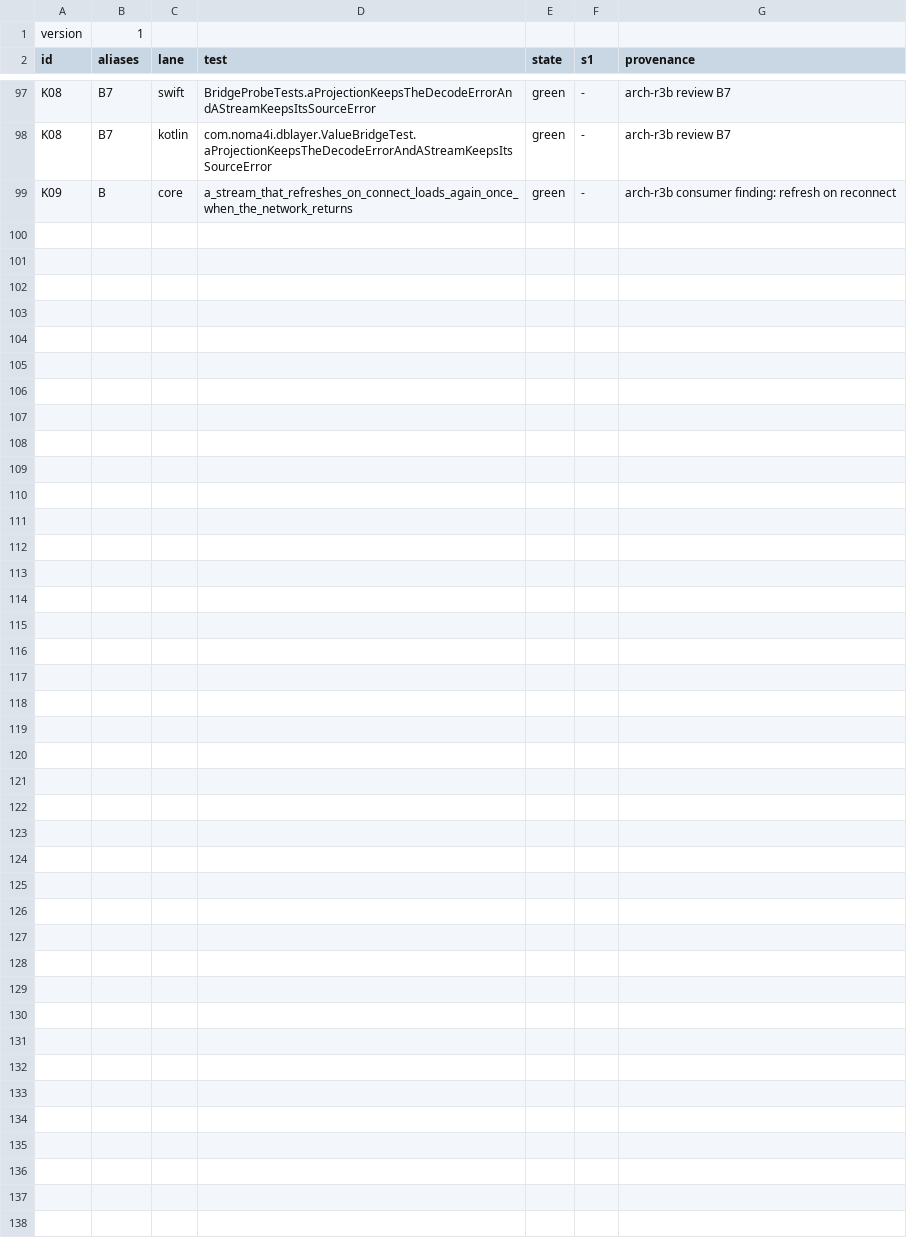
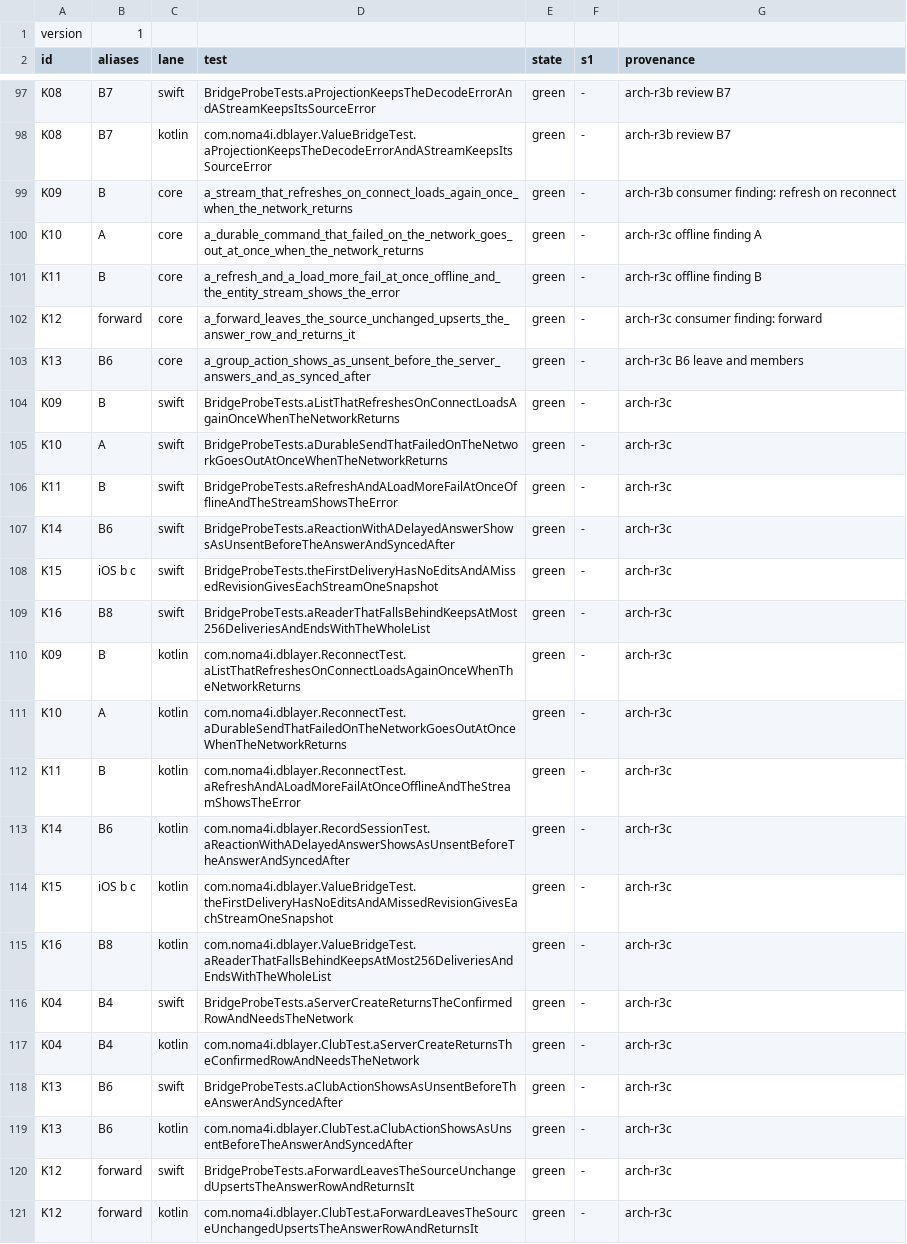
Before and after one commit to noma4i/dblayer, a TSV file: core/src/ffi/selftest/manifest.tsv, drawn as a sheet; only a part is shown, gaps mark what is left out; the diff names each change by its address in the sheet, - before the commit and + after, or states it on an @@ line.

Commit message:
Close the slice 3 return items

```diff
--- a/core/src/ffi/selftest/manifest.tsv
+++ b/core/src/ffi/selftest/manifest.tsv
+row 100: K10 | A | core | a_durable_command_that_failed_on_the_network_goes_out_at_once_when_the_network_returns | green | - | arch-r3c offline finding A
+row 101: K11 | B | core | a_refresh_and_a_load_more_fail_at_once_offline_and_the_entity_stream_shows_the_error | green | - | arch-r3c offline finding B
+row 102: K12 | forward | core | a_forward_leaves_the_source_unchanged_upserts_the_answer_row_and_returns_it | green | - | arch-r3c consumer finding: forward
+row 103: K13 | B6 | core | a_group_action_shows_as_unsent_before_the_server_answers_and_as_synced_after | green | - | arch-r3c B6 leave and members
+row 104: K09 | B | swift | BridgeProbeTests.aListThatRefreshesOnConnectLoadsAgainOnceWhenTheNetworkReturns | green | - | arch-r3c
+row 105: K10 | A | swift | BridgeProbeTests.aDurableSendThatFailedOnTheNetworkGoesOutAtOnceWhenTheNetworkReturns | green | - | arch-r3c
+row 106: K11 | B | swift | BridgeProbeTests.aRefreshAndALoadMoreFailAtOnceOfflineAndTheStreamShowsTheError | green | - | arch-r3c
+row 107: K14 | B6 | swift | BridgeProbeTests.aReactionWithADelayedAnswerShowsAsUnsentBeforeTheAnswerAndSyncedAfter | green | - | arch-r3c
+row 108: K15 | iOS b c | swift | BridgeProbeTests.theFirstDeliveryHasNoEditsAndAMissedRevisionGivesEachStreamOneSnapshot | green | - | arch-r3c
+row 109: K16 | B8 | swift | BridgeProbeTests.aReaderThatFallsBehindKeepsAtMost256DeliveriesAndEndsWithTheWholeList | green | - | arch-r3c
+row 110: K09 | B | kotlin | com.noma4i.dblayer.ReconnectTest.aListThatRefreshesOnConnectLoadsAgainOnceWhenTheNetworkReturns | green | - | arch-r3c
+row 111: K10 | A | kotlin | com.noma4i.dblayer.ReconnectTest.aDurableSendThatFailedOnTheNetworkGoesOutAtOnceWhenTheNetworkReturns | green | - | arch-r3c
+row 112: K11 | B | kotlin | com.noma4i.dblayer.ReconnectTest.aRefreshAndALoadMoreFailAtOnceOfflineAndTheStreamShowsTheError | green | - | arch-r3c
+row 113: K14 | B6 | kotlin | com.noma4i.dblayer.RecordSessionTest.aReactionWithADelayedAnswerShowsAsUnsentBeforeTheAnswerAndSyncedAfter | green | - | arch-r3c
+row 114: K15 | iOS b c | kotlin | com.noma4i.dblayer.ValueBridgeTest.theFirstDeliveryHasNoEditsAndAMissedRevisionGivesEachStreamOneSnapshot | green | - | arch-r3c
+row 115: K16 | B8 | kotlin | com.noma4i.dblayer.ValueBridgeTest.aReaderThatFallsBehindKeepsAtMost256DeliveriesAndEndsWithTheWholeList | green | - | arch-r3c
+row 116: K04 | B4 | swift | BridgeProbeTests.aServerCreateReturnsTheConfirmedRowAndNeedsTheNetwork | green | - | arch-r3c
+row 117: K04 | B4 | kotlin | com.noma4i.dblayer.ClubTest.aServerCreateReturnsTheConfirmedRowAndNeedsTheNetwork | green | - | arch-r3c
+row 118: K13 | B6 | swift | BridgeProbeTests.aClubActionShowsAsUnsentBeforeTheAnswerAndSyncedAfter | green | - | arch-r3c
+row 119: K13 | B6 | kotlin | com.noma4i.dblayer.ClubTest.aClubActionShowsAsUnsentBeforeTheAnswerAndSyncedAfter | green | - | arch-r3c
+row 120: K12 | forward | swift | BridgeProbeTests.aForwardLeavesTheSourceUnchangedUpsertsTheAnswerRowAndReturnsIt | green | - | arch-r3c
+row 121: K12 | forward | kotlin | com.noma4i.dblayer.ClubTest.aForwardLeavesTheSourceUnchangedUpsertsTheAnswerRowAndReturnsIt | green | - | arch-r3c
```
Also changed, not shown: 42 other files.
